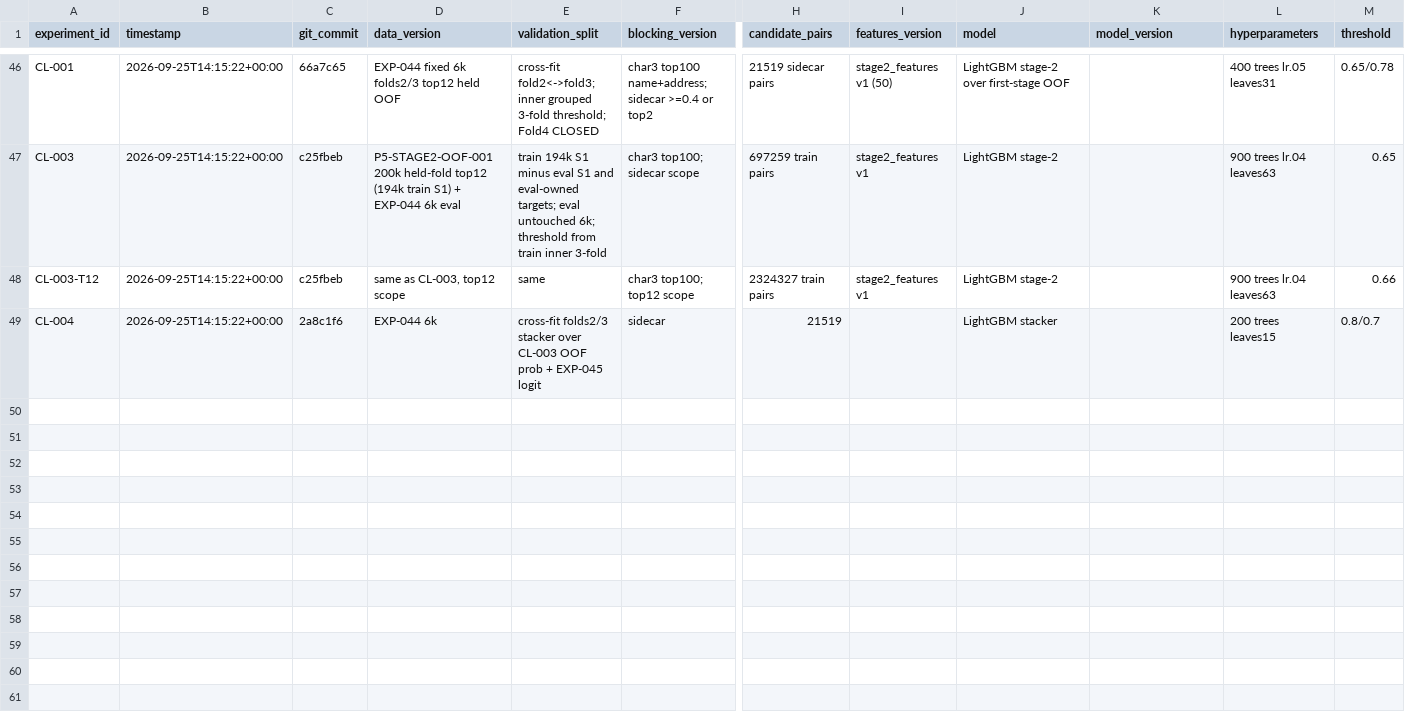
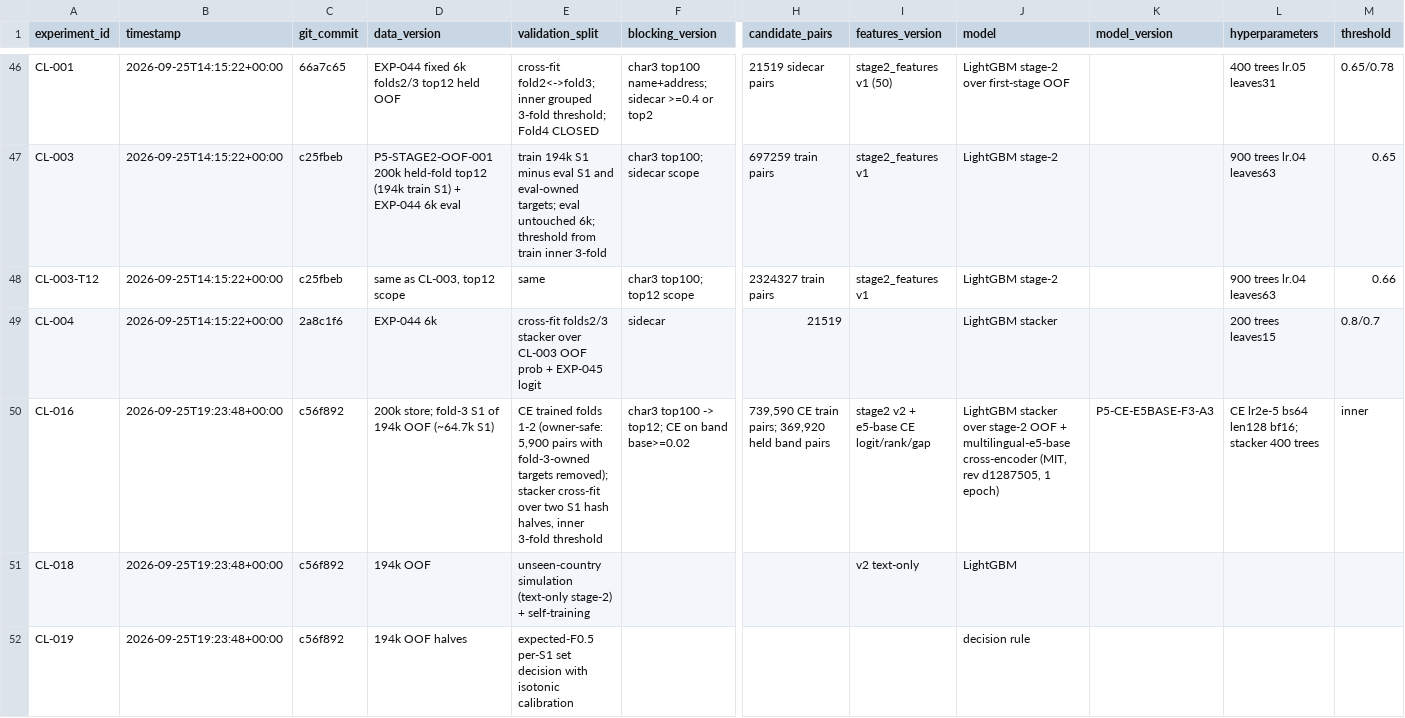
Before and after one commit to Eartherai/Amazon-ML, a CSV file: EXPERIMENTS.csv, drawn as a sheet; only a part is shown, gaps mark what is left out; rows hold the shown columns only; the diff names each change by its address in the sheet, - before the commit and + after, or states it on an @@ line.

```diff
--- a/EXPERIMENTS.csv
+++ b/EXPERIMENTS.csv
+row 50: CL-016 | 2026-09-25T19:23:48+00:00 | c56f892 | 200k store; fold-3 S1 of 194k OOF (~64.7k S1) | CE trained folds 1-2 (owner-safe: 5,900 pairs with fold-3-owned targets removed); stacker cross-fit over two S1 hash halves, inner 3-fold threshold | char3 top100 -> top12; CE on band base>=0.02 | 739,590 CE train pairs; 369,920 held band pairs | stage2 v2 + e5-base CE logit/rank/gap | LightGBM stacker over stage-2 OOF + multilingual-e5-base cross-encoder (MIT, rev d1287505, 1 epoch) | P5-CE-E5BASE-F3-A3 | CE lr2e-5 bs64 len128 bf16; stacker 400 trees | inner
+row 51: CL-018 | 2026-09-25T19:23:48+00:00 | c56f892 | 194k OOF | unseen-country simulation (text-only stage-2) + self-training |  |  | v2 text-only | LightGBM
+row 52: CL-019 | 2026-09-25T19:23:48+00:00 | c56f892 | 194k OOF halves | expected-F0.5 per-S1 set decision with isotonic calibration |  |  |  | decision rule
```
Also changed, not shown: 1 other file.
